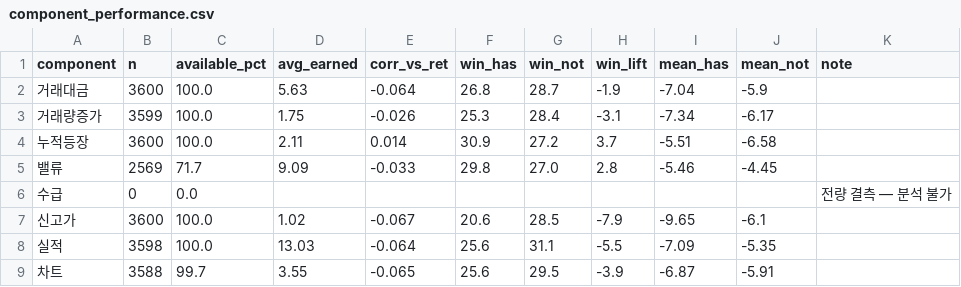
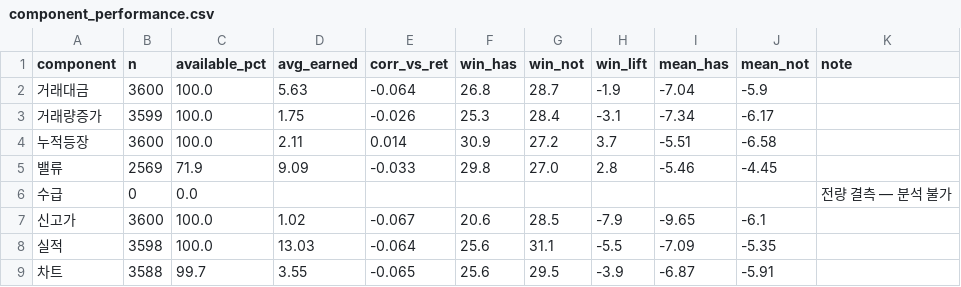
Before and after one commit to perseus2133-ai/volume-radar, a CSV file: data/optimizer/component_performance.csv, drawn as a sheet.

```diff
--- a/data/optimizer/component_performance.csv
+++ b/data/optimizer/component_performance.csv
@@ -4,3 +4,3 @@
 누적등장,3600,100.0,2.11,0.014,30.9,27.2,3.7,-5.51,-6.58,
-밸류,2569,71.7,9.09,-0.033,29.8,27.0,2.8,-5.46,-4.45,
+밸류,2569,71.9,9.09,-0.033,29.8,27.0,2.8,-5.46,-4.45,
 수급,0,0.0,,,,,,,,전량 결측 — 분석 불가
```
Also changed, not shown: data/optimizer/correlation_matrix.csv, 8 other files.
